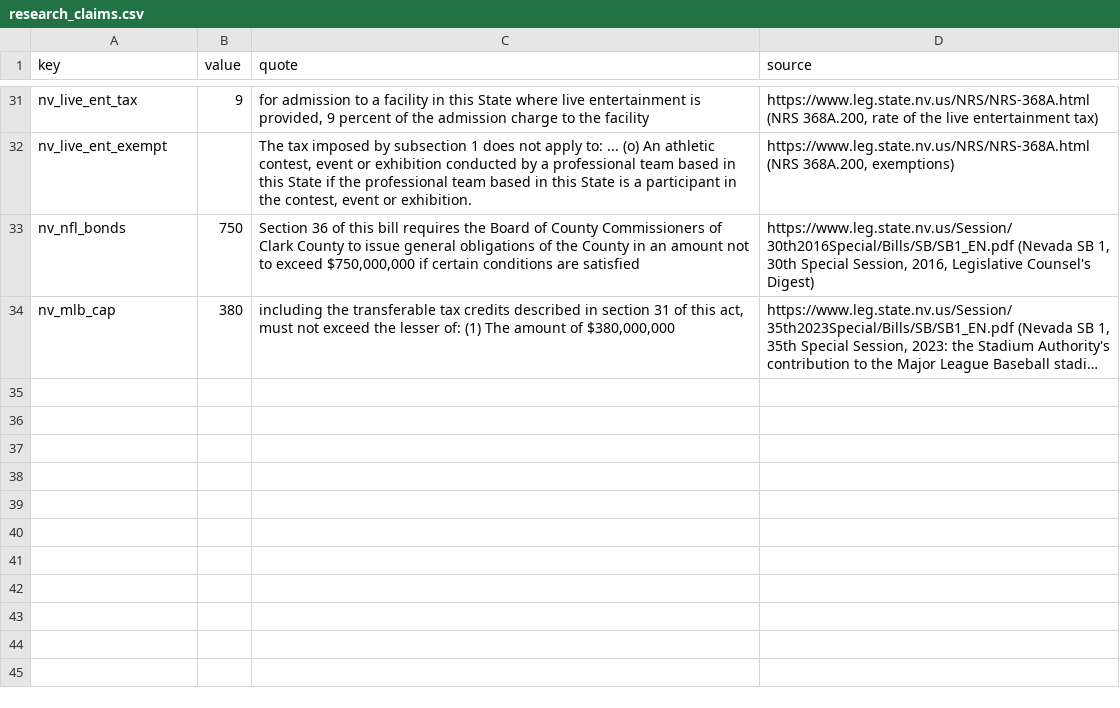
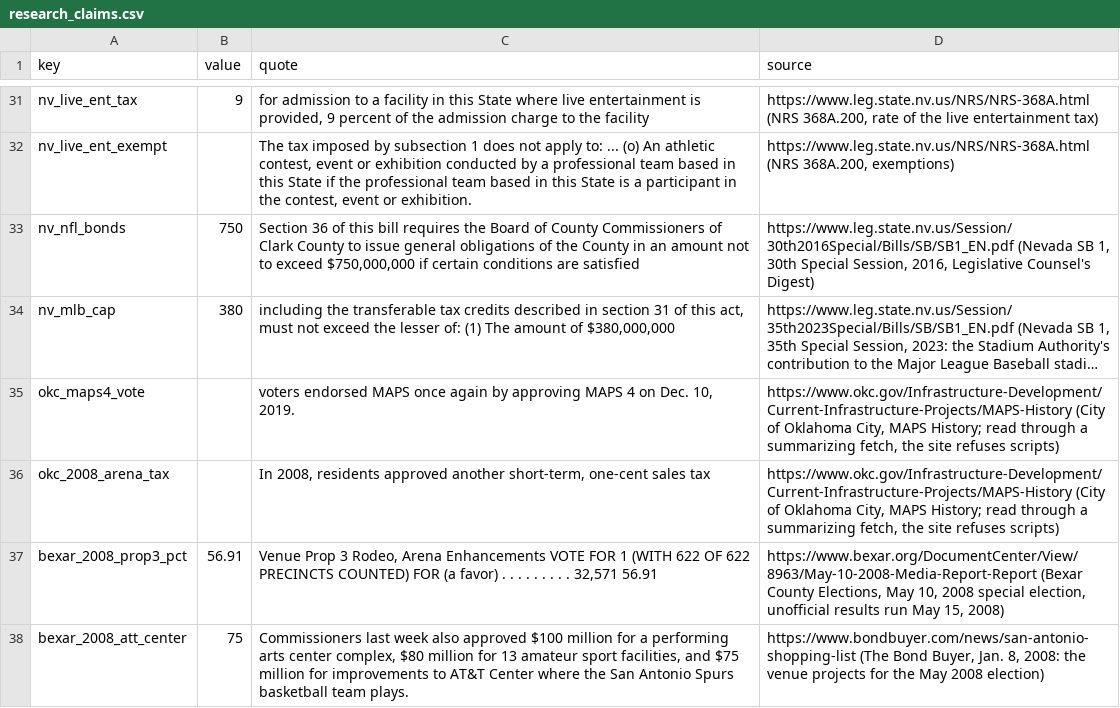
Before and after one commit to realvivek/NBA-Arena-Funding, a CSV file: data/inputs/research_claims.csv, drawn as a sheet; only a part is shown, gaps mark what is left out; long unchanged cells end in …; the diff names each change by its address in the sheet, - before the commit and + after, or states it on an @@ line.

Commit message:
New patterns: team value, the shift to residents' taxes, votes and renovation size
- Two charts: public money by the team's value (the 10 least valuable teams' arenas hold
  $4.77B, the 10 most valuable $1.41B) and who paid before and since 2014 (visitor taxes
  47% before, residents' taxes 61% since).
- Who decided: 96% of the public capital put or committed since 2014 was approved with no
  public vote; the exceptions come from Oklahoma City's MAPS 4 tax and Bexar County's
  venue tax, checked against city and county records.
- Renovations with public money that cost more than their arenas did to build, and
  Miami's payments to its operator against the land the county gave.
- A chapter that checks the arguments for the deals against the ledgers.
- Stats, datasets, sources, README, report and verification notes updated.

```diff
--- a/data/inputs/research_claims.csv
+++ b/data/inputs/research_claims.csv
+row 35: okc_maps4_vote |  | voters endorsed MAPS once again by approving MAPS 4 on Dec. 10, 2019. | https://www.okc.gov/Infrastructure-Development/Current-Infrastructure-Projects/MAPS-History (City of Oklahoma City, MAPS History; read through a summarizing fetch, the site refuses scripts)
+row 36: okc_2008_arena_tax |  | In 2008, residents approved another short-term, one-cent sales tax | https://www.okc.gov/Infrastructure-Development/Current-Infrastructure-Projects/MAPS-History (City of Oklahoma City, MAPS History; read through a summarizing fetch, the site refuses scripts)
+row 37: bexar_2008_prop3_pct | 56.91 | Venue Prop 3 Rodeo, Arena Enhancements VOTE FOR 1 (WITH 622 OF 622 PRECINCTS COUNTED) FOR (a favor) . . . . . . . . . 32,571 56.91 | https://www.bexar.org/DocumentCenter/View/8963/May-10-2008-Media-Report-Report (Bexar County Elections, May 10, 2008 special election, unofficial results run May 15, 2008)
+row 38: bexar_2008_att_center | 75 | Commissioners last week also approved $100 million for a performing arts center complex, $80 million for 13 amateur sport facilities, and $75 million for improvements to AT&T Center where the San Antonio Spurs basketball team plays. | https://www.bondbuyer.com/news/san-antonio-shopping-list (The Bond Buyer, Jan. 8, 2008: the venue projects for the May 2008 election)
```
Also changed, not shown: 21 other files.
